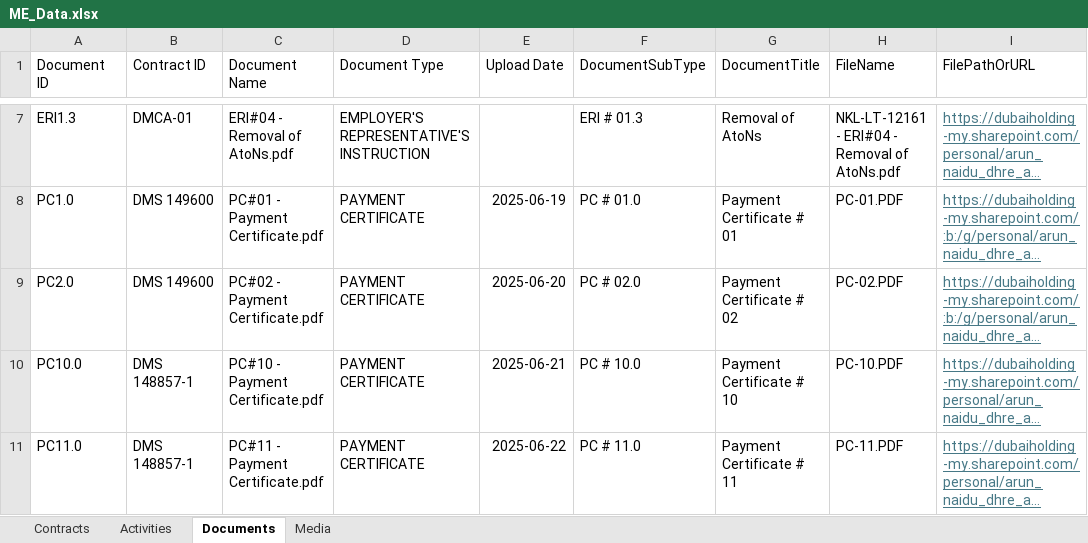
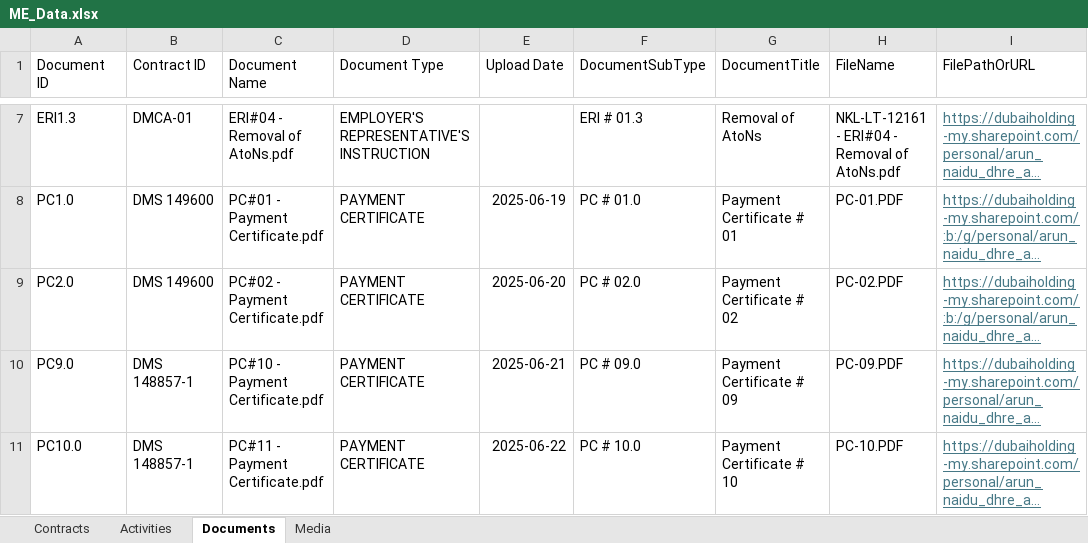
Before and after one commit to Excalibur1902/me_dashboard, an Excel workbook: ME_Data.xlsx, sheet Documents, drawn as a sheet; only a part is shown, gaps mark what is left out; long unchanged cells end in …; values as stored, in another font and other column widths than the file's, no borders; the diff names each change by its address in the sheet, - before the commit and + after, or states it on an @@ line.

Commit message:
Add files via upload

```diff
--- a/ME_Data.xlsx (sheet Documents)
+++ b/ME_Data.xlsx (sheet Documents)
-A10 (Document ID): PC10.0
+A10 (Document ID): PC9.0
-F10 (DocumentSubType): PC # 10.0
+F10 (DocumentSubType): PC # 09.0
-G10 (DocumentTitle): Payment Certificate # 10
+G10 (DocumentTitle): Payment Certificate # 09
-H10 (FileName): PC-10.PDF
+H10 (FileName): PC-09.PDF
-A11 (Document ID): PC11.0
+A11 (Document ID): PC10.0
-F11 (DocumentSubType): PC # 11.0
+F11 (DocumentSubType): PC # 10.0
-G11 (DocumentTitle): Payment Certificate # 11
+G11 (DocumentTitle): Payment Certificate # 10
-H11 (FileName): PC-11.PDF
+H11 (FileName): PC-10.PDF
```
